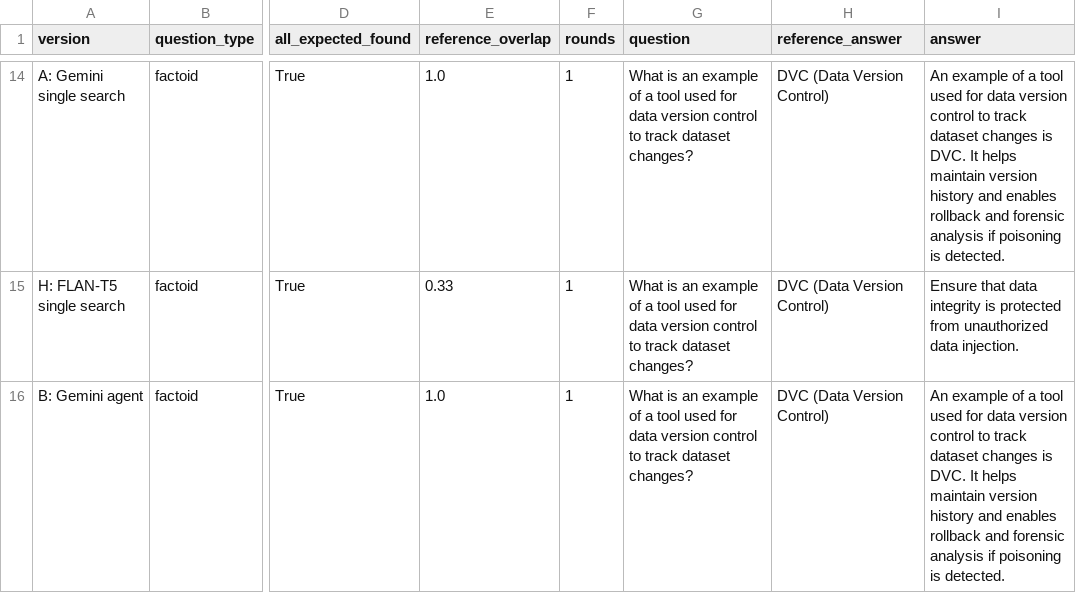
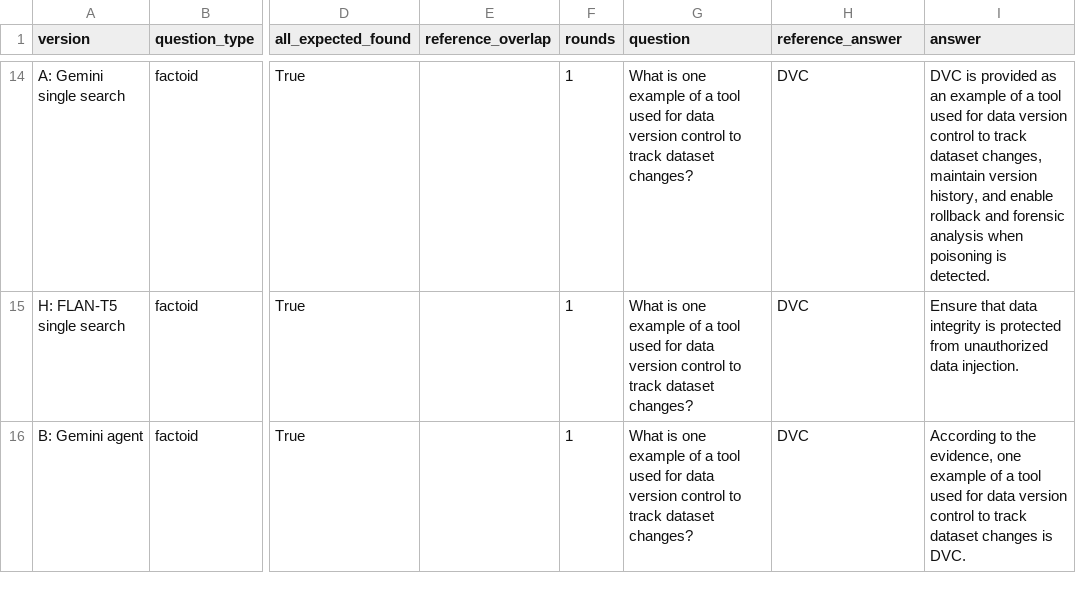
Before and after one commit to Shreya9297/Agentic-Research-and-Knowledge-Investigation-System, a CSV file: results/increment1_generator_comparison.csv, drawn as a sheet; only a part is shown, gaps mark what is left out; the diff covers the shown part only; the diff names each change by its address in the sheet, - before the commit and + after, or states it on an @@ line.

```diff
--- a/results/increment1_generator_comparison.csv
+++ b/results/increment1_generator_comparison.csv
-E14 (reference_overlap): 1.0
+E14 (reference_overlap): (empty)
-G14:G16 (question): What is an example of…
+G14:G16 (question): What is one example of…
-H14:H16 (reference_answer): DVC (Data Version Control)
+H14:H16 (reference_answer): DVC
-I14 (answer): An example of a tool used for data version control to track dataset changes is DVC. It helps maintain version history and enables rollback and forensic analysis if poisoning is…
+I14 (answer): DVC is provided as an example of a tool used for data version control to track dataset changes, maintain version history, and enable rollback and forensic analysis when poisoning is…
-E15 (reference_overlap): 0.33
+E15 (reference_overlap): (empty)
-E16 (reference_overlap): 1.0
+E16 (reference_overlap): (empty)
-I16 (answer): An example of a tool used for data version control to track dataset changes is DVC. It helps maintain version history and enables rollback and forensic analysis if poisoning is detected.
+I16 (answer): According to the evidence, one example of a tool used for data version control to track dataset changes is DVC.
```
Also changed, not shown: 108 edited cells elsewhere in this file, results/increment1_evaluation.csv, results/increment1_generator_summary.csv, 4 other files.
